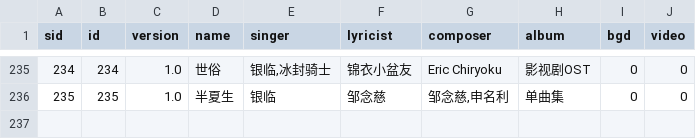
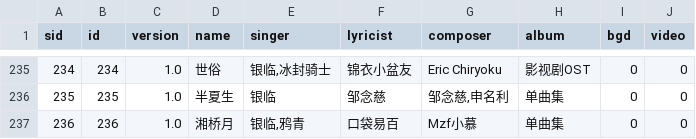
Before and after one commit to rachel-ylcs/ylcs-kmp, a CSV file: config/song/song.csv, drawn as a sheet; only a part is shown, gaps mark what is left out.

```diff
--- a/config/song/song.csv
+++ b/config/song/song.csv
@@ -236 +236,2 @@
 "235","235","1.0","半夏生","银临","邹念慈","邹念慈,申名利","单曲集","0","0"
+"236","236","1.0","湘桥月","银临,鸦青","口袋易百","Mzf小慕","单曲集","0","0"
```
Also changed, not shown: 1 other file.
